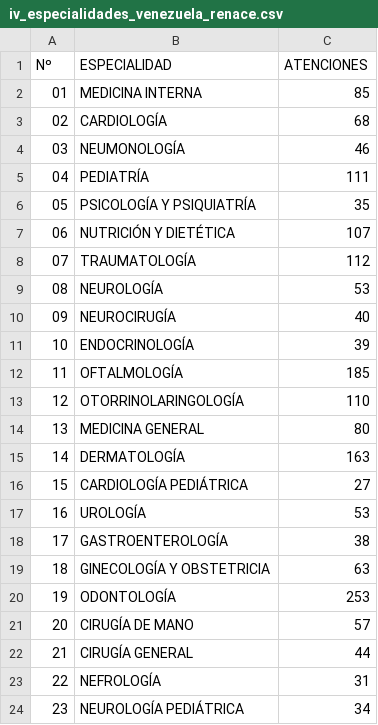
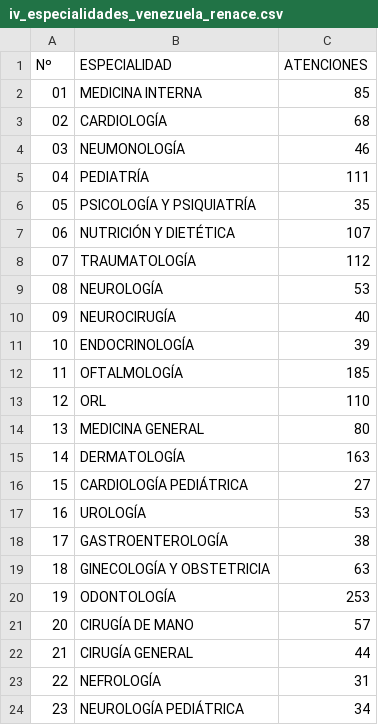
Before and after one commit to s2vivasjimmy-lgtm/mi_sistema, a CSV file: iv_especialidades_venezuela_renace.csv, drawn as a sheet.

Commit message:
Actualización datos Puesto Comando

```diff
--- a/iv_especialidades_venezuela_renace.csv
+++ b/iv_especialidades_venezuela_renace.csv
@@ -12,3 +12,3 @@ Nº,ESPECIALIDAD,ATENCIONES
 11,OFTALMOLOGÍA,185
-12,OTORRINOLARINGOLOGÍA,110
+12,ORL,110
 13,MEDICINA GENERAL ,80
```
